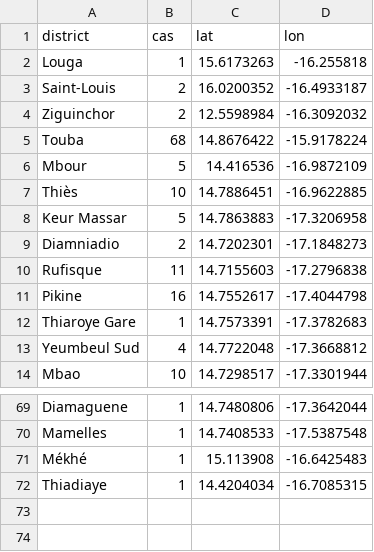
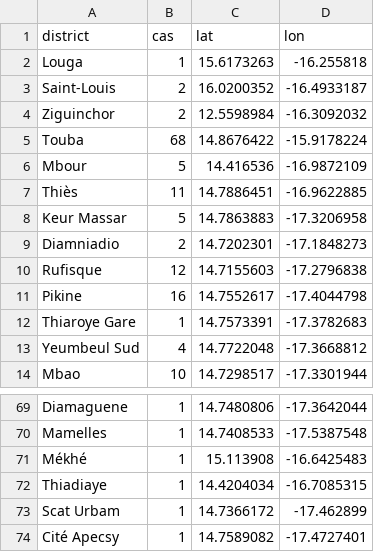
Before and after one commit to senegalouvert/COVID-19, a CSV file: data/zone_c_confirmesGeo.csv, drawn as a sheet; only a part is shown, gaps mark what is left out.

```diff
--- a/data/zone_c_confirmesGeo.csv
+++ b/data/zone_c_confirmesGeo.csv
@@ -6,6 +6,6 @@ Touba,68,14.8676422,-15.9178224
 Mbour,5,14.416536,-16.9872109
-Thiès,10,14.7886451,-16.9622885
+Thiès,11,14.7886451,-16.9622885
 Keur Massar,5,14.7863883,-17.3206958
 Diamniadio,2,14.7202301,-17.1848273
-Rufisque,11,14.7155603,-17.2796838
+Rufisque,12,14.7155603,-17.2796838
 Pikine,16,14.7552617,-17.4044798
@@ -72 +72,3 @@ Mékhé,1,15.113908,-16.6425483
 Thiadiaye,1,14.4204034,-16.7085315
+Scat Urbam,1,14.7366172,-17.462899
+Cité Apecsy,1,14.7589082,-17.4727401
```
Also changed, not shown: data/confirmes.csv.
